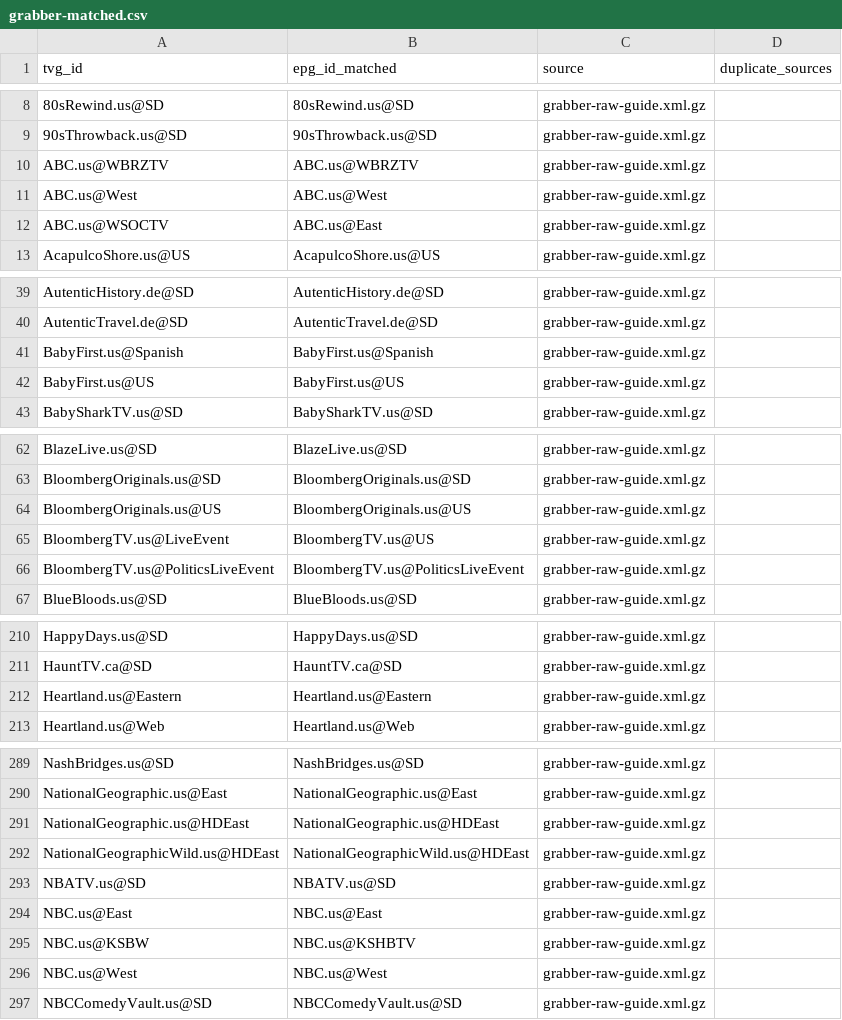
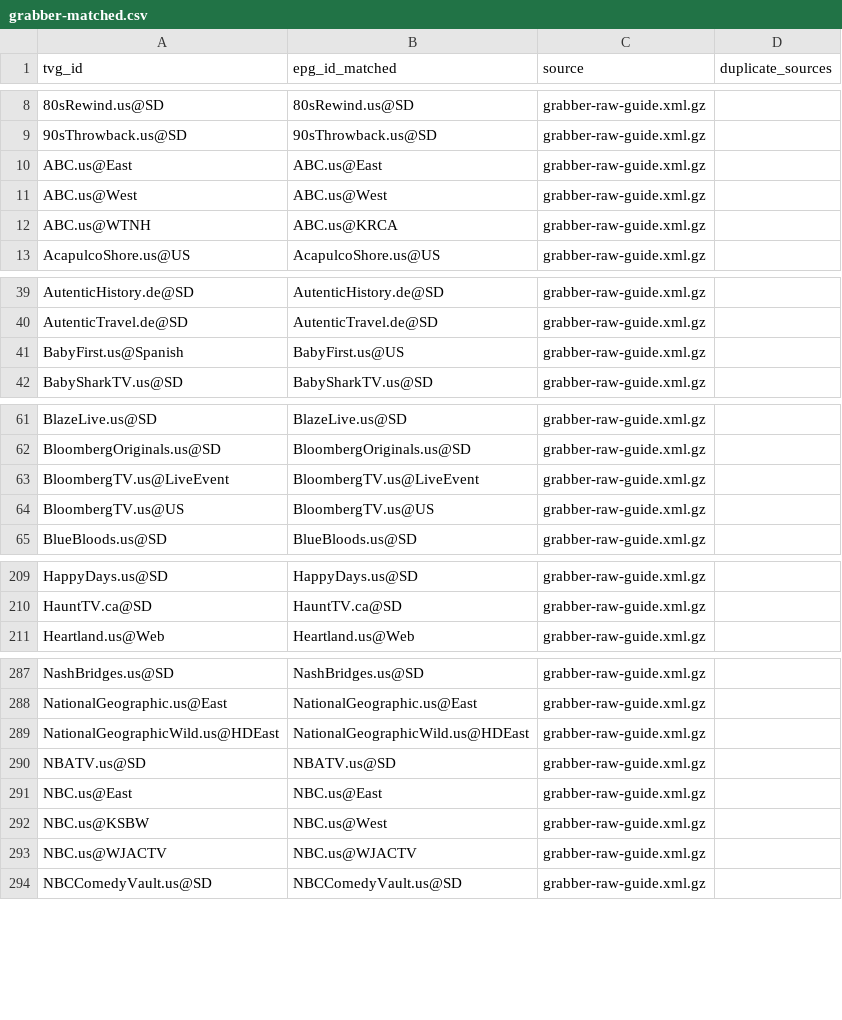
Before and after one commit to umarjamilpc/EPG-LIST-GEN, a CSV file: epgs/US/reports/grabber-matched.csv, drawn as a sheet; only a part is shown, gaps mark what is left out; the diff covers the shown part only.

```diff
--- a/epgs/US/reports/grabber-matched.csv
+++ b/epgs/US/reports/grabber-matched.csv
@@ -9,5 +9,5 @@ tvg_id,epg_id_matched,source,duplicate_sources
 90sThrowback.us@SD,90sThrowback.us@SD,grabber-raw-guide.xml.gz,
-ABC.us@WBRZTV,ABC.us@WBRZTV,grabber-raw-guide.xml.gz,
+ABC.us@East,ABC.us@East,grabber-raw-guide.xml.gz,
 ABC.us@West,ABC.us@West,grabber-raw-guide.xml.gz,
-ABC.us@WSOCTV,ABC.us@East,grabber-raw-guide.xml.gz,
+ABC.us@WTNH,ABC.us@KRCA,grabber-raw-guide.xml.gz,
 AcapulcoShore.us@US,AcapulcoShore.us@US,grabber-raw-guide.xml.gz,
@@ -40,4 +40,3 @@ AutenticHistory.de@SD,AutenticHistory.de@SD,grabber-raw-guide.xml.gz,
 AutenticTravel.de@SD,AutenticTravel.de@SD,grabber-raw-guide.xml.gz,
-BabyFirst.us@Spanish,BabyFirst.us@Spanish,grabber-raw-guide.xml.gz,
-BabyFirst.us@US,BabyFirst.us@US,grabber-raw-guide.xml.gz,
+BabyFirst.us@Spanish,BabyFirst.us@US,grabber-raw-guide.xml.gz,
 BabySharkTV.us@SD,BabySharkTV.us@SD,grabber-raw-guide.xml.gz,
@@ -63,5 +62,4 @@ BlazeLive.us@SD,BlazeLive.us@SD,grabber-raw-guide.xml.gz,
 BloombergOriginals.us@SD,BloombergOriginals.us@SD,grabber-raw-guide.xml.gz,
-BloombergOriginals.us@US,BloombergOriginals.us@US,grabber-raw-guide.xml.gz,
-BloombergTV.us@LiveEvent,BloombergTV.us@US,grabber-raw-guide.xml.gz,
-BloombergTV.us@PoliticsLiveEvent,BloombergTV.us@PoliticsLiveEvent,grabber-raw-guide.xml.gz,
+BloombergTV.us@LiveEvent,BloombergTV.us@LiveEvent,grabber-raw-guide.xml.gz,
+BloombergTV.us@US,BloombergTV.us@US,grabber-raw-guide.xml.gz,
 BlueBloods.us@SD,BlueBloods.us@SD,grabber-raw-guide.xml.gz,
@@ -211,3 +210,2 @@ HappyDays.us@SD,HappyDays.us@SD,grabber-raw-guide.xml.gz,
 HauntTV.ca@SD,HauntTV.ca@SD,grabber-raw-guide.xml.gz,
-Heartland.us@Eastern,Heartland.us@Eastern,grabber-raw-guide.xml.gz,
 Heartland.us@Web,Heartland.us@Web,grabber-raw-guide.xml.gz,
@@ -290,3 +288,2 @@ NashBridges.us@SD,NashBridges.us@SD,grabber-raw-guide.xml.gz,
 NationalGeographic.us@East,NationalGeographic.us@East,grabber-raw-guide.xml.gz,
-NationalGeographic.us@HDEast,NationalGeographic.us@HDEast,grabber-raw-guide.xml.gz,
 NationalGeographicWild.us@HDEast,NationalGeographicWild.us@HDEast,grabber-raw-guide.xml.gz,
@@ -294,4 +291,4 @@ NBATV.us@SD,NBATV.us@SD,grabber-raw-guide.xml.gz,
 NBC.us@East,NBC.us@East,grabber-raw-guide.xml.gz,
-NBC.us@KSBW,NBC.us@KSHBTV,grabber-raw-guide.xml.gz,
-NBC.us@West,NBC.us@West,grabber-raw-guide.xml.gz,
+NBC.us@KSBW,NBC.us@West,grabber-raw-guide.xml.gz,
+NBC.us@WJACTV,NBC.us@WJACTV,grabber-raw-guide.xml.gz,
 NBCComedyVault.us@SD,NBCComedyVault.us@SD,grabber-raw-guide.xml.gz,
```
Also changed, not shown: 2 added rows and 6 edited cells elsewhere in this file, epgs/US/reports/merge-matched.csv, epgs/US/reports/urls-matched.csv, 12 other files.
